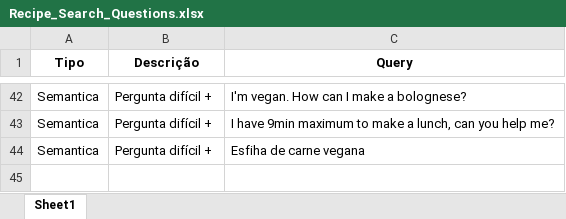
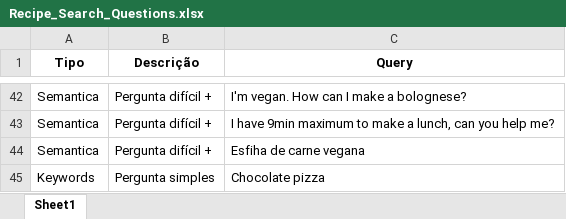
Before and after one commit to VanessaWille/Search_Engine, an Excel workbook: input/Recipe_Search_Questions.xlsx, sheet Sheet1, drawn as a sheet; only a part is shown, gaps mark what is left out; values as stored, in another font and other column widths than the file's, no borders; the diff names each change by its address in the sheet, - before the commit and + after, or states it on an @@ line.

```diff
--- a/input/Recipe_Search_Questions.xlsx (sheet Sheet1)
+++ b/input/Recipe_Search_Questions.xlsx (sheet Sheet1)
+row 45: Keywords | Pergunta simples | Chocolate pizza
```
Also changed, not shown: output/Results_Bm25.xlsx, output/Results_Tfidf.xlsx, 10 other files.
